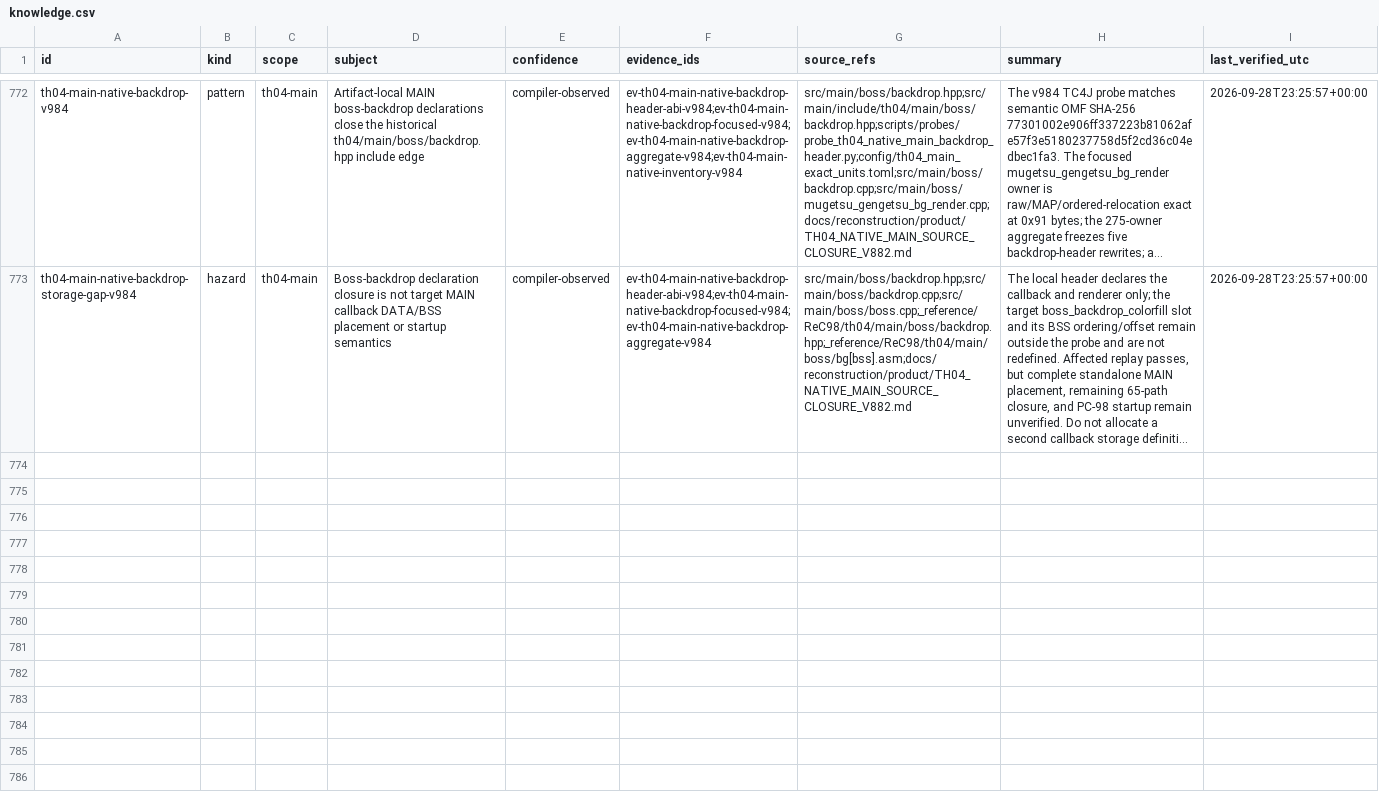
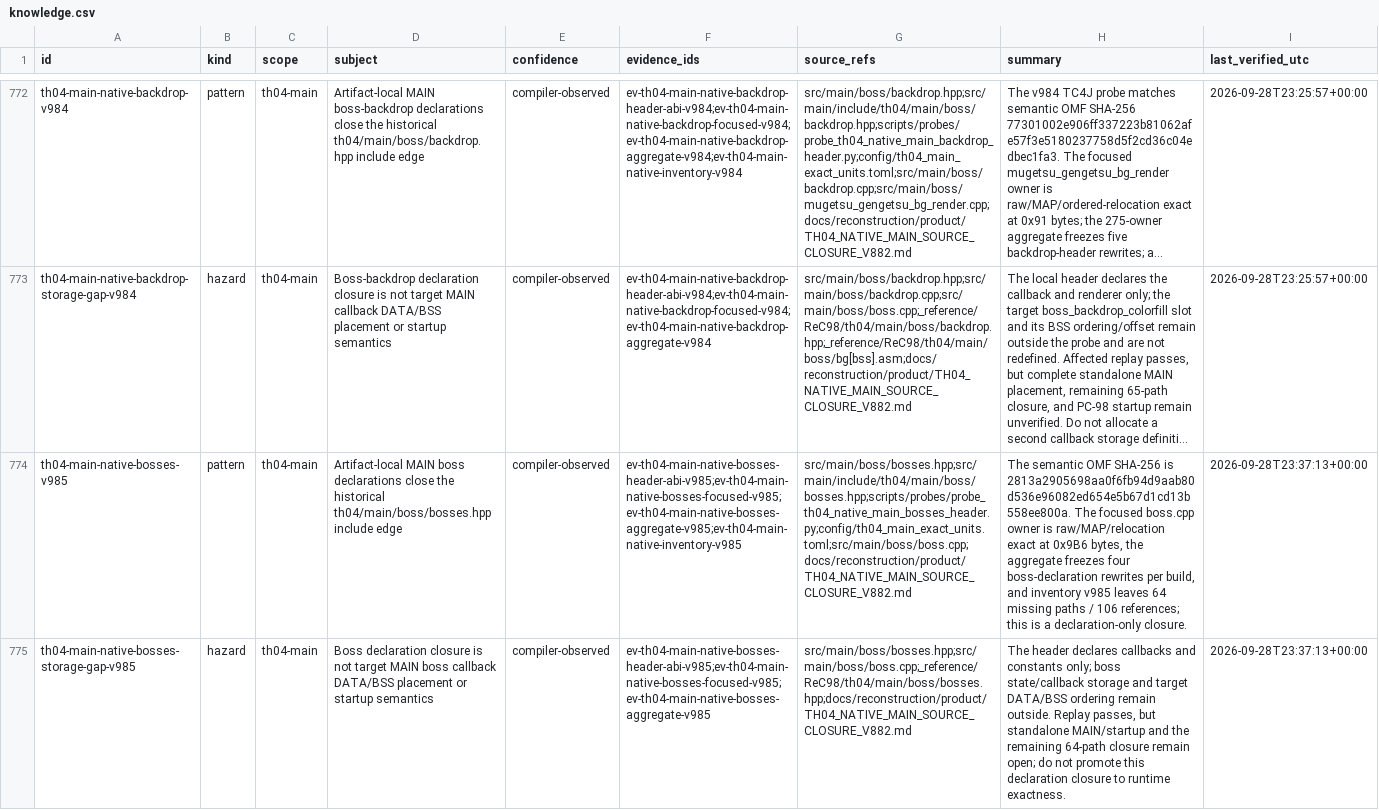
Before and after one commit to DropSonic0/th04, a CSV file: config/knowledge.csv, drawn as a sheet; only a part is shown, gaps mark what is left out; long unchanged cells end in …; the diff names each change by its address in the sheet, - before the commit and + after, or states it on an @@ line.

Commit message:
gpt-5.6-sol: close MAIN boss declarations header gap

```diff
--- a/config/knowledge.csv
+++ b/config/knowledge.csv
+row 774: th04-main-native-bosses-v985 | pattern | th04-main | Artifact-local MAIN boss declarations close the historical th04/main/boss/bosses.hpp include edge | compiler-observed | ev-th04-main-native-bosses-header-abi-v985;ev-th04-main-native-bosses-focused-v985;ev-th04-main-native-bosses-aggregate-v985;ev-th04-main-native-inventory-v985 | src/main/boss/bosses.hpp;src/main/include/th04/main/boss/bosses.hpp;scripts/probes/probe_th04_native_main_bosses_header.py;config/th04_main_exact_units.toml;src/main/boss/boss.cpp;docs/reconstruction/product/TH04_NATIVE_MAIN_SOURCE_CLOSURE_V882.md | The semantic OMF SHA-256 is 2813a2905698aa0f6fb94d9aab80d536e96082ed654e5b67d1cd13b558ee800a. The focused boss.cpp owner is raw/MAP/relocation exact at 0x9B6 bytes, the aggregate freezes four boss-declaration rewrites per build, and inventory v985 leaves 64 missing paths / 106 references; this is a declaration-only closure. | 2026-09-28T23:37:13+00:00
+row 775: th04-main-native-bosses-storage-gap-v985 | hazard | th04-main | Boss declaration closure is not target MAIN boss callback DATA/BSS placement or startup semantics | compiler-observed | ev-th04-main-native-bosses-header-abi-v985;ev-th04-main-native-bosses-focused-v985;ev-th04-main-native-bosses-aggregate-v985 | src/main/boss/bosses.hpp;src/main/boss/boss.cpp;_reference/ReC98/th04/main/boss/bosses.hpp;docs/reconstruction/product/TH04_NATIVE_MAIN_SOURCE_CLOSURE_V882.md | The header declares callbacks and constants only; boss state/callback storage and target DATA/BSS ordering remain outside. Replay passes, but standalone MAIN/startup and the remaining 64-path closure remain open; do not promote this declaration closure to runtime exactness. | 2026-09-28T23:37:13+00:00
```
Also changed, not shown: 7 other files.
